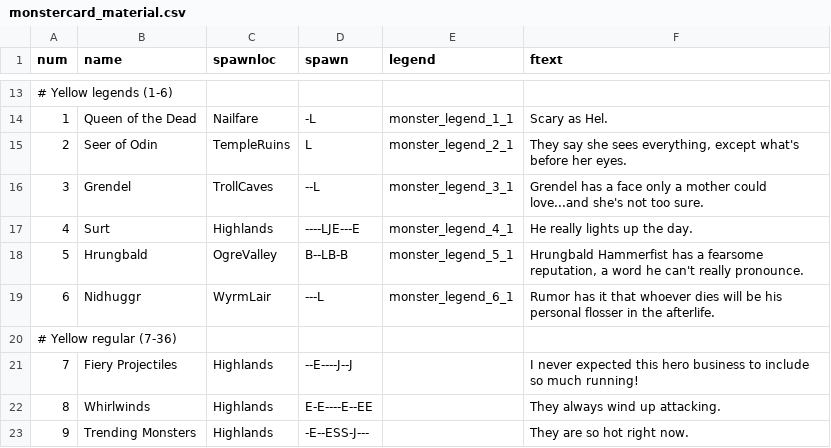
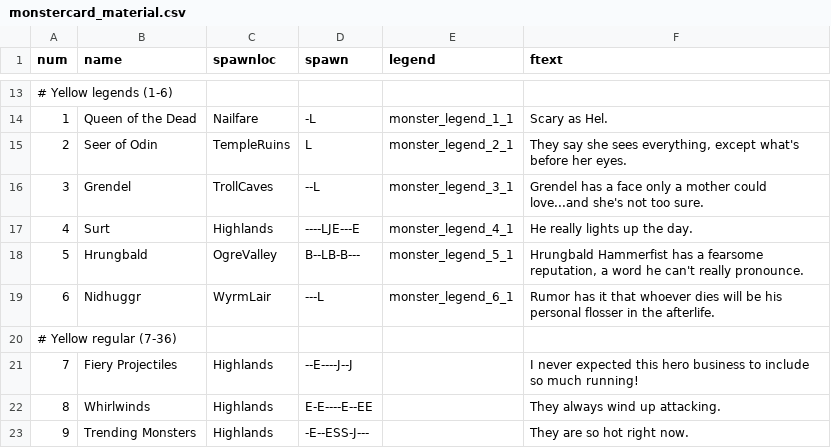
Before and after one commit to elaskavaia/bga-fate, a CSV file: misc/monstercard_material.csv, drawn as a sheet; only a part is shown, gaps mark what is left out; the diff covers the shown part only.

Commit message:
fix: correct forest patrol spawn and pad short spawn strings to full length
Spawn strings are positional, one character per location hex, so a string
that stops early cannot be told apart from one missing an inner slot (the
BGA #255238 shape). Every non-Highlands card is now padded to its
location's hex count and a test enforces it, which surfaced one more real
shift: Forest Patrol put a brute on the last middle-row hex and the goblin
on the river hex, the card has brute and goblin on the bottom row.

All other short strings were checked against the card art and only lacked
trailing empty slots. Highlands stays exempt until BGA #253727 adds its
missing hexes.

- add testForestPatrolPlacement
- merge Op_reinforcementMarshTest into Op_reinforcementTest to share the
  placement helpers

```diff
--- a/misc/monstercard_material.csv
+++ b/misc/monstercard_material.csv
@@ -17,3 +17,3 @@ num|name|spawnloc|spawn|legend|ftext
 4|Surt|Highlands|----LJE---E|monster_legend_4_1|He really lights up the day.
-5|Hrungbald|OgreValley|B--LB-B|monster_legend_5_1|Hrungbald Hammerfist has a fearsome reputation, a word he can't really pronounce.
+5|Hrungbald|OgreValley|B--LB-B---|monster_legend_5_1|Hrungbald Hammerfist has a fearsome reputation, a word he can't really pronounce.
 6|Nidhuggr|WyrmLair|---L|monster_legend_6_1|Rumor has it that whoever dies will be his personal flosser in the afterlife.
```
Also changed, not shown: 13 edited cells elsewhere in this file, 4 other files.
